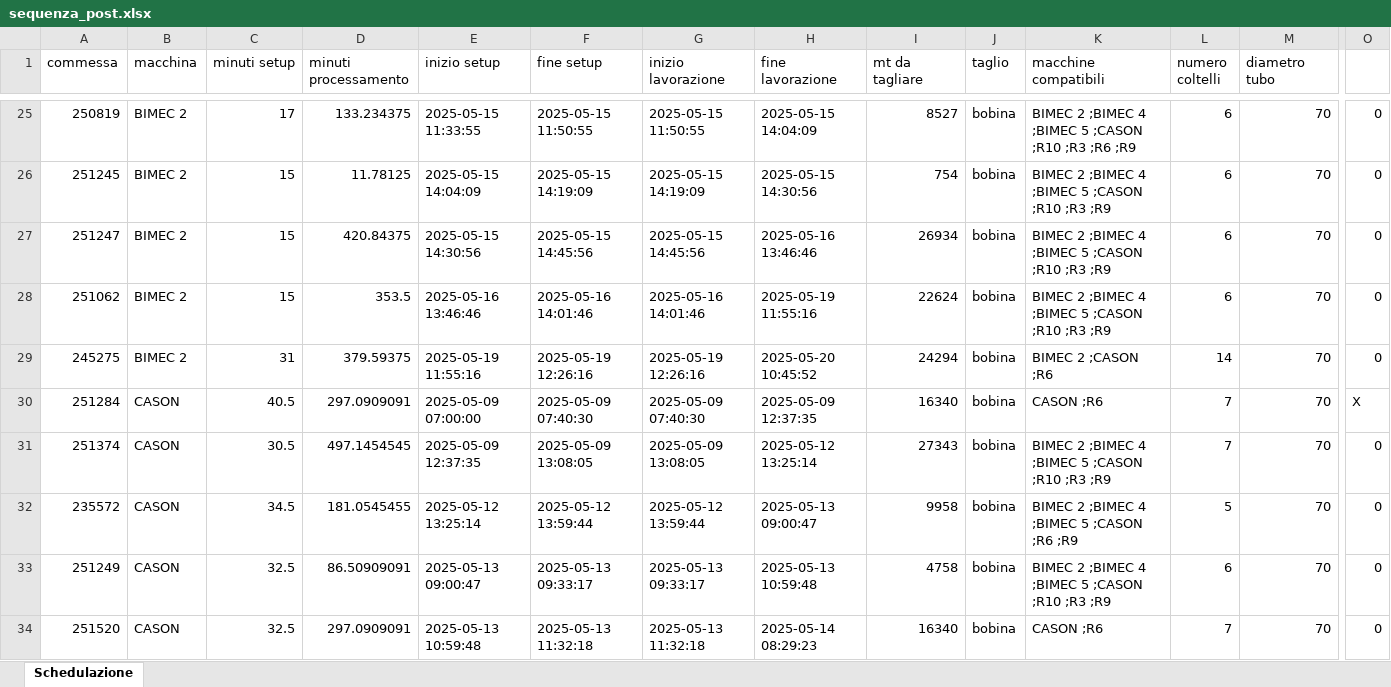
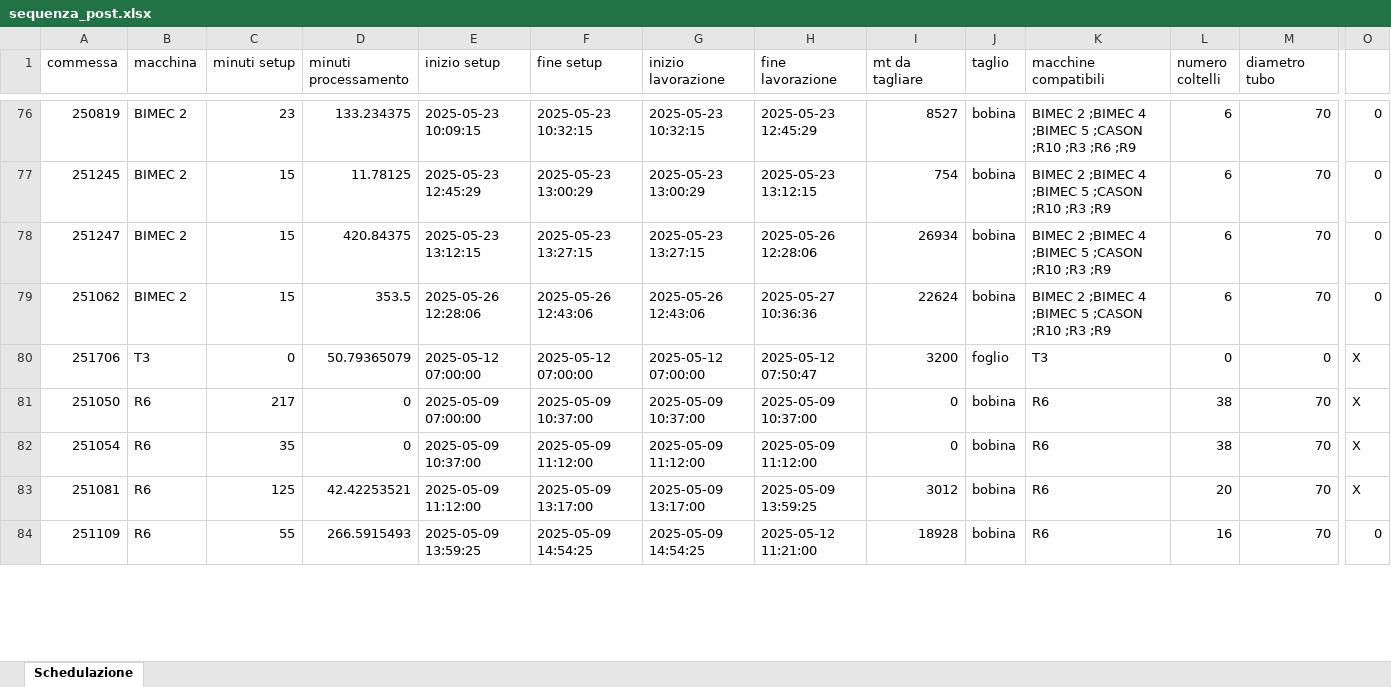
Before and after one commit to Baszonpedis/progettoIS, an Excel workbook: PS-VRP/OUTPUT_TEST/sequenza_post.xlsx, sheet Schedulazione, drawn as a sheet; only a part is shown, gaps mark what is left out; the shorter side is filled out with more unchanged rows; values as stored, in another font and other column widths than the file's, no borders; removed rows and columns are numbered as before the commit, all else as after; rows hold the shown columns only; the diff covers the shown part only; the diff names each change by its address in the sheet, - before the commit and + after, or states it on an @@ line.

```diff
--- a/PS-VRP/OUTPUT_TEST/sequenza_post.xlsx (sheet Schedulazione)
+++ b/PS-VRP/OUTPUT_TEST/sequenza_post.xlsx (sheet Schedulazione)
-C76 (minuti setup): 17
+C76 (minuti setup): 23
-E76 (inizio setup): 2025-05-15 11:33:55
+E76 (inizio setup): 2025-05-23 10:09:15
-F76 (fine setup): 2025-05-15 11:50:55
+F76 (fine setup): 2025-05-23 10:32:15
-G76 (inizio lavorazione): 2025-05-15 11:50:55
+G76 (inizio lavorazione): 2025-05-23 10:32:15
-H76 (fine lavorazione): 2025-05-15 14:04:09
+H76 (fine lavorazione): 2025-05-23 12:45:29
-E77 (inizio setup): 2025-05-15 14:04:09
+E77 (inizio setup): 2025-05-23 12:45:29
-F77 (fine setup): 2025-05-15 14:19:09
+F77 (fine setup): 2025-05-23 13:00:29
-G77 (inizio lavorazione): 2025-05-15 14:19:09
+G77 (inizio lavorazione): 2025-05-23 13:00:29
-H77 (fine lavorazione): 2025-05-15 14:30:56
+H77 (fine lavorazione): 2025-05-23 13:12:15
-E78 (inizio setup): 2025-05-15 14:30:56
+E78 (inizio setup): 2025-05-23 13:12:15
-F78 (fine setup): 2025-05-15 14:45:56
+F78 (fine setup): 2025-05-23 13:27:15
-G78 (inizio lavorazione): 2025-05-15 14:45:56
+G78 (inizio lavorazione): 2025-05-23 13:27:15
-H78 (fine lavorazione): 2025-05-16 13:46:46
+H78 (fine lavorazione): 2025-05-26 12:28:06
-E79 (inizio setup): 2025-05-16 13:46:46
+E79 (inizio setup): 2025-05-26 12:28:06
-F79 (fine setup): 2025-05-16 14:01:46
+F79 (fine setup): 2025-05-26 12:43:06
-G79 (inizio lavorazione): 2025-05-16 14:01:46
+G79 (inizio lavorazione): 2025-05-26 12:43:06
-H79 (fine lavorazione): 2025-05-19 11:55:16
+H79 (fine lavorazione): 2025-05-27 10:36:36
-row 29: 245275 | BIMEC 2 | 31 | 379.59375 | 2025-05-19 11:55:16 | 2025-05-19 12:26:16 | 2025-05-19 12:26:16 | 2025-05-20 10:45:52 | 24294 | bobina | BIMEC 2 ;CASON ;R6 | 14 | 70 | 0
@@ row 30 moved to row 85: 251284 @@
-row 31: 251374 | CASON | 30.5 | 497.1454545 | 2025-05-09 12:37:35 | 2025-05-09 13:08:05 | 2025-05-09 13:08:05 | 2025-05-12 13:25:14 | 27343 | bobina | BIMEC 2 ;BIMEC 4 ;BIMEC 5 ;CASON ;R10 ;R3 ;R9 | 7 | 70 | 0
-row 32: 235572 | CASON | 34.5 | 181.0545455 | 2025-05-12 13:25:14 | 2025-05-12 13:59:44 | 2025-05-12 13:59:44 | 2025-05-13 09:00:47 | 9958 | bobina | BIMEC 2 ;BIMEC 4 ;BIMEC 5 ;CASON ;R6 ;R9 | 5 | 70 | 0
-row 33: 251249 | CASON | 32.5 | 86.50909091 | 2025-05-13 09:00:47 | 2025-05-13 09:33:17 | 2025-05-13 09:33:17 | 2025-05-13 10:59:48 | 4758 | bobina | BIMEC 2 ;BIMEC 4 ;BIMEC 5 ;CASON ;R10 ;R3 ;R9 | 6 | 70 | 0
-row 34: 251520 | CASON | 32.5 | 297.0909091 | 2025-05-13 10:59:48 | 2025-05-13 11:32:18 | 2025-05-13 11:32:18 | 2025-05-14 08:29:23 | 16340 | bobina | CASON ;R6 | 7 | 70 | 0
```
Also changed, not shown: 50 added rows, 45 removed rows, 8 moved rows and 72 edited cells elsewhere in this sheet, PS-VRP/OUTPUT_TEST/euristico_post.xlsx, PS-VRP/OUTPUT_TEST/insert_inter.xlsx, 7 other files.
